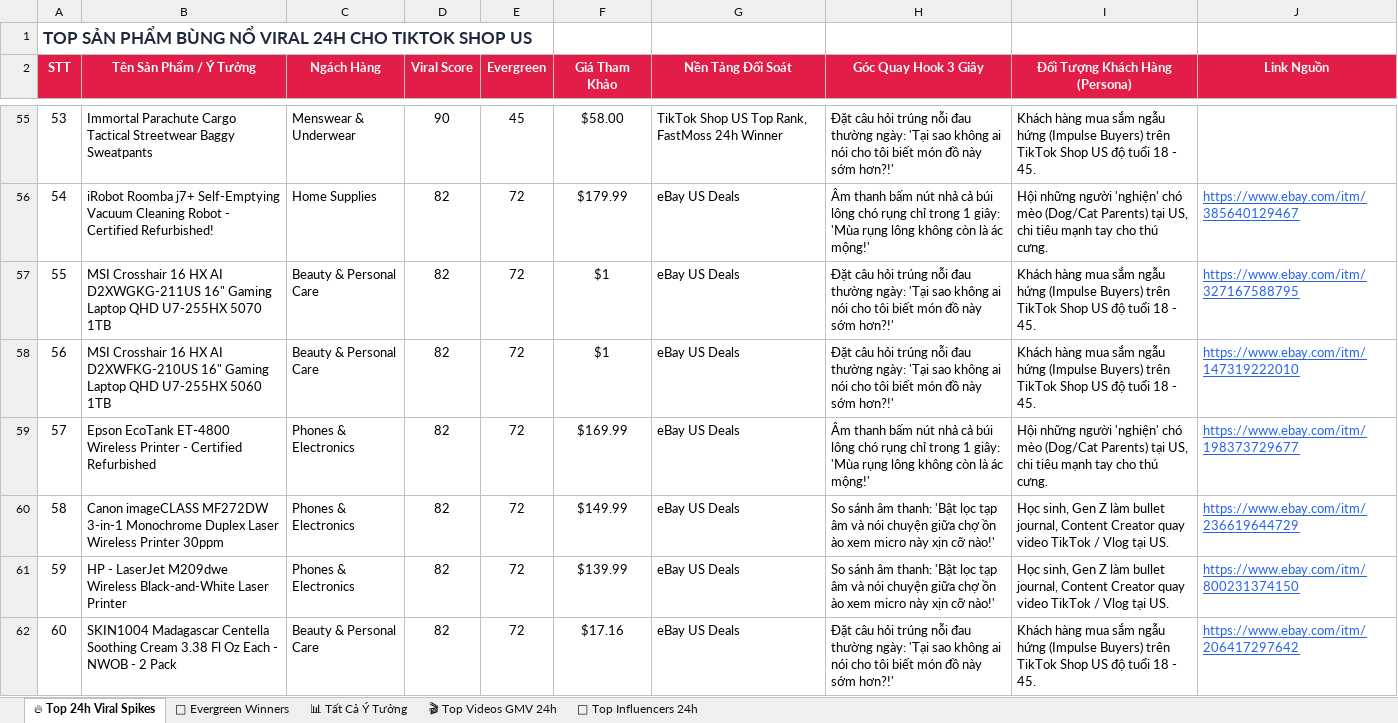
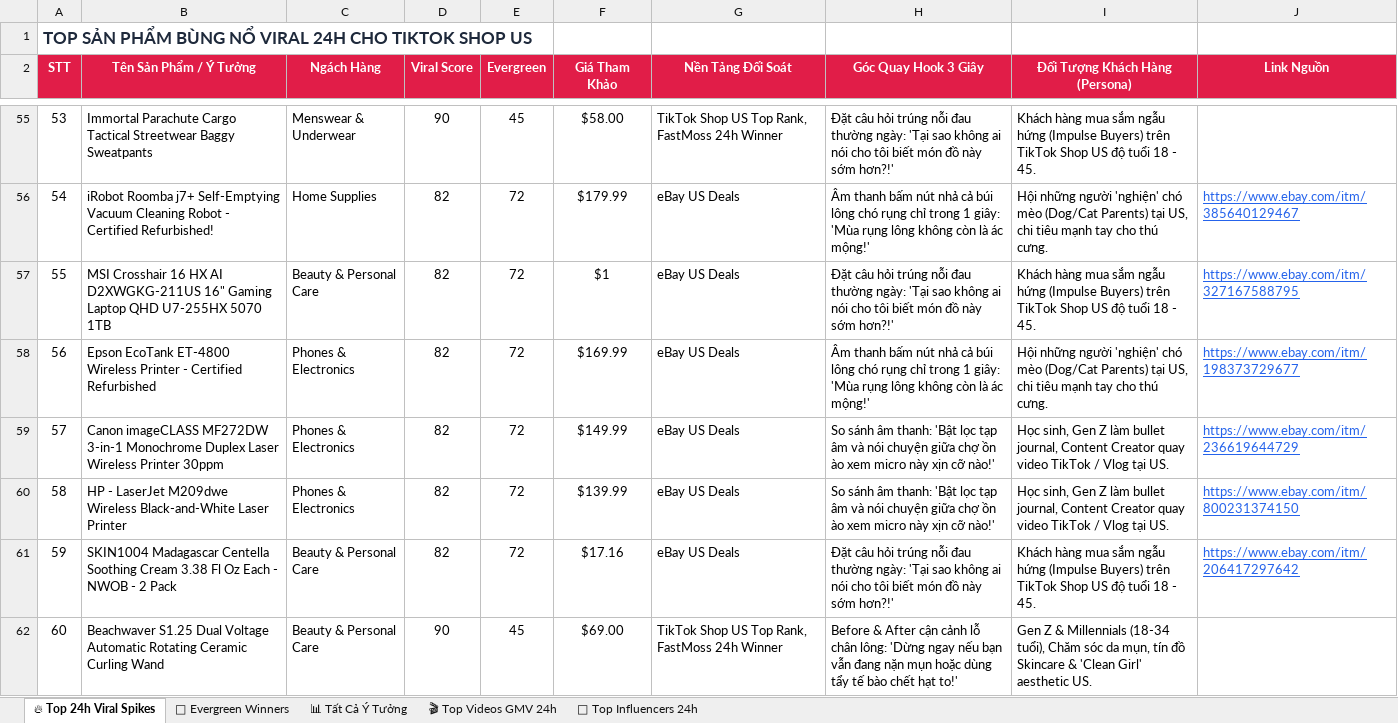
Before and after one commit to thanchet754/trendl-tiktok, an Excel workbook: exports/TikTok_Shop_US_Latest_Trends.xlsx, sheet 🔥 Top 24h Viral Spikes, drawn as a sheet; only a part is shown, gaps mark what is left out; values as stored, in another font and other column widths than the file's, no borders; the diff covers the shown part only; the diff names each change by its address in the sheet, - before the commit and + after, or states it on an @@ line.

```diff
--- a/exports/TikTok_Shop_US_Latest_Trends.xlsx (sheet 🔥 Top 24h Viral Spikes)
+++ b/exports/TikTok_Shop_US_Latest_Trends.xlsx (sheet 🔥 Top 24h Viral Spikes)
-B58 (Tên Sản Phẩm / Ý Tưởng): MSI Crosshair 16 HX AI D2XWFKG-210US 16" Gaming Laptop QHD U7-255HX 5060 1TB
+B58 (Tên Sản Phẩm / Ý Tưởng): Epson EcoTank ET-4800 Wireless Printer - Certified Refurbished
-C58 (Ngách Hàng): Beauty & Personal Care
+C58 (Ngách Hàng): Phones & Electronics
-F58 (Giá Tham Khảo): $1
+F58 (Giá Tham Khảo): $169.99
-H58 (Góc Quay Hook 3 Giây): Đặt câu hỏi trúng nỗi đau thường ngày: 'Tại sao không ai nói cho tôi biết món đồ này sớm hơn?!'
+H58 (Góc Quay Hook 3 Giây): Âm thanh bấm nút nhả cả búi lông chó rụng chỉ trong 1 giây: 'Mùa rụng lông không còn là ác mộng!'
-I58 (Đối Tượng Khách Hàng (Persona)): Khách hàng mua sắm ngẫu hứng (Impulse Buyers) trên TikTok Shop US độ tuổi 18 - 45.
+I58 (Đối Tượng Khách Hàng (Persona)): Hội những người 'nghiện' chó mèo (Dog/Cat Parents) tại US, chi tiêu mạnh tay cho thú cưng.
-J58 (Link Nguồn): https://www.ebay.com/itm/147319222010
+J58 (Link Nguồn): https://www.ebay.com/itm/198373729677
-B59 (Tên Sản Phẩm / Ý Tưởng): Epson EcoTank ET-4800 Wireless Printer - Certified Refurbished
+B59 (Tên Sản Phẩm / Ý Tưởng): Canon imageCLASS MF272DW 3-in-1 Monochrome Duplex Laser Wireless Printer 30ppm
-F59 (Giá Tham Khảo): $169.99
+F59 (Giá Tham Khảo): $149.99
-H59 (Góc Quay Hook 3 Giây): Âm thanh bấm nút nhả cả búi lông chó rụng chỉ trong 1 giây: 'Mùa rụng lông không còn là ác mộng!'
+H59 (Góc Quay Hook 3 Giây): So sánh âm thanh: 'Bật lọc tạp âm và nói chuyện giữa chợ ồn ào xem micro này xịn cỡ nào!'
-I59 (Đối Tượng Khách Hàng (Persona)): Hội những người 'nghiện' chó mèo (Dog/Cat Parents) tại US, chi tiêu mạnh tay cho thú cưng.
+I59 (Đối Tượng Khách Hàng (Persona)): Học sinh, Gen Z làm bullet journal, Content Creator quay video TikTok / Vlog tại US.
-J59 (Link Nguồn): https://www.ebay.com/itm/198373729677
+J59 (Link Nguồn): https://www.ebay.com/itm/236619644729
-B60 (Tên Sản Phẩm / Ý Tưởng): Canon imageCLASS MF272DW 3-in-1 Monochrome Duplex Laser Wireless Printer 30ppm
+B60 (Tên Sản Phẩm / Ý Tưởng): HP - LaserJet M209dwe Wireless Black-and-White Laser Printer
-F60 (Giá Tham Khảo): $149.99
+F60 (Giá Tham Khảo): $139.99
-J60 (Link Nguồn): https://www.ebay.com/itm/236619644729
+J60 (Link Nguồn): https://www.ebay.com/itm/800231374150
-B61 (Tên Sản Phẩm / Ý Tưởng): HP - LaserJet M209dwe Wireless Black-and-White Laser Printer
+B61 (Tên Sản Phẩm / Ý Tưởng): SKIN1004 Madagascar Centella Soothing Cream 3.38 Fl Oz Each - NWOB - 2 Pack
-C61 (Ngách Hàng): Phones & Electronics
+C61 (Ngách Hàng): Beauty & Personal Care
-F61 (Giá Tham Khảo): $139.99
+F61 (Giá Tham Khảo): $17.16
-H61 (Góc Quay Hook 3 Giây): So sánh âm thanh: 'Bật lọc tạp âm và nói chuyện giữa chợ ồn ào xem micro này xịn cỡ nào!'
+H61 (Góc Quay Hook 3 Giây): Đặt câu hỏi trúng nỗi đau thường ngày: 'Tại sao không ai nói cho tôi biết món đồ này sớm hơn?!'
-I61 (Đối Tượng Khách Hàng (Persona)): Học sinh, Gen Z làm bullet journal, Content Creator quay video TikTok / Vlog tại US.
+I61 (Đối Tượng Khách Hàng (Persona)): Khách hàng mua sắm ngẫu hứng (Impulse Buyers) trên TikTok Shop US độ tuổi 18 - 45.
-J61 (Link Nguồn): https://www.ebay.com/itm/800231374150
+J61 (Link Nguồn): https://www.ebay.com/itm/206417297642
-B62 (Tên Sản Phẩm / Ý Tưởng): SKIN1004 Madagascar Centella Soothing Cream 3.38 Fl Oz Each - NWOB - 2 Pack
+B62 (Tên Sản Phẩm / Ý Tưởng): Beachwaver S1.25 Dual Voltage Automatic Rotating Ceramic Curling Wand
-D62 (Viral Score): 82
+D62 (Viral Score): 90
-E62 (Evergreen): 72
+E62 (Evergreen): 45
-F62 (Giá Tham Khảo): $17.16
+F62 (Giá Tham Khảo): $69.00
-G62 (Nền Tảng Đối Soát): eBay US Deals
+G62 (Nền Tảng Đối Soát): TikTok Shop US Top Rank, FastMoss 24h Winner
-H62 (Góc Quay Hook 3 Giây): Đặt câu hỏi trúng nỗi đau thường ngày: 'Tại sao không ai nói cho tôi biết món đồ này sớm hơn?!'
+H62 (Góc Quay Hook 3 Giây): Before & After cận cảnh lỗ chân lông: 'Dừng ngay nếu bạn vẫn đang nặn mụn hoặc dùng tẩy tế bào chết hạt to!'
-I62 (Đối Tượng Khách Hàng (Persona)): Khách hàng mua sắm ngẫu hứng (Impulse Buyers) trên TikTok Shop US độ tuổi 18 - 45.
+I62 (Đối Tượng Khách Hàng (Persona)): Gen Z & Millennials (18-34 tuổi), Chăm sóc da mụn, tín đồ Skincare & 'Clean Girl' aesthetic US.
-J62 (Link Nguồn): https://www.ebay.com/itm/206417297642
+J62 (Link Nguồn): (empty)
```
Also changed, not shown: 425 edited cells elsewhere in this sheet, sheet 🎬 Top Videos GMV 24h, sheet 👑 Top Influencers 24h, sheet 📊 Tất Cả Ý Tưởng, sheet 🌲 Evergreen Winners, 3 other files.
